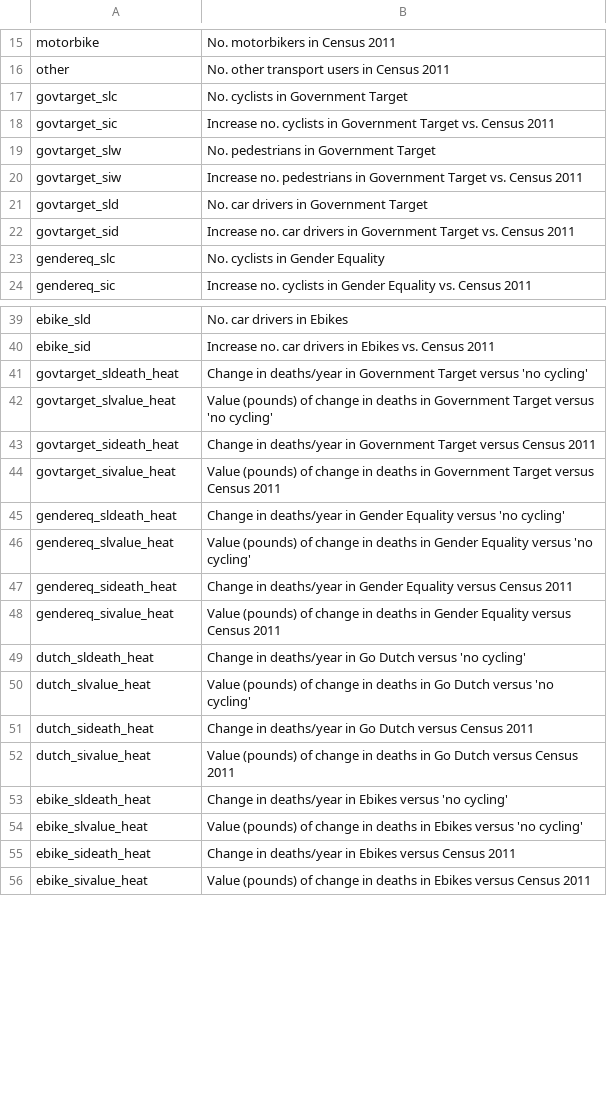
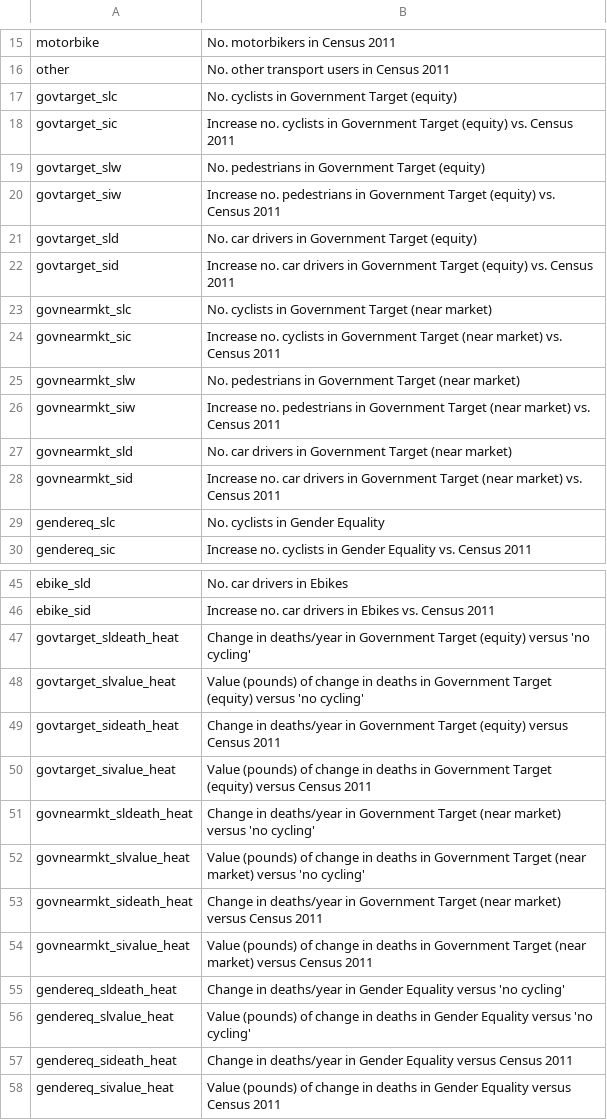
Before and after one commit to npct/pct-shiny, a CSV file: regions_www/www/static/02_codebooks/commute/c_codebook.csv, drawn as a sheet; only a part is shown, gaps mark what is left out; the shorter side is filled out with more unchanged rows; the diff covers the shown part only.

```diff
--- a/regions_www/www/static/02_codebooks/commute/c_codebook.csv
+++ b/regions_www/www/static/02_codebooks/commute/c_codebook.csv
@@ -16,8 +16,14 @@ motorbike,No. motorbikers in Census 2011
 other,No. other transport users in Census 2011
-govtarget_slc,No. cyclists in Government Target
-govtarget_sic,Increase no. cyclists in Government Target vs. Census 2011
-govtarget_slw,No. pedestrians in Government Target
-govtarget_siw,Increase no. pedestrians in Government Target vs. Census 2011
-govtarget_sld,No. car drivers in Government Target
-govtarget_sid,Increase no. car drivers in Government Target vs. Census 2011
+govtarget_slc,No. cyclists in Government Target (equity)
+govtarget_sic,Increase no. cyclists in Government Target (equity) vs. Census 2011
+govtarget_slw,No. pedestrians in Government Target (equity)
+govtarget_siw,Increase no. pedestrians in Government Target (equity) vs. Census 2011
+govtarget_sld,No. car drivers in Government Target (equity)
+govtarget_sid,Increase no. car drivers in Government Target (equity) vs. Census 2011
+govnearmkt_slc,No. cyclists in Government Target (near market)
+govnearmkt_sic,Increase no. cyclists in Government Target (near market) vs. Census 2011
+govnearmkt_slw,No. pedestrians in Government Target (near market)
+govnearmkt_siw,Increase no. pedestrians in Government Target (near market) vs. Census 2011
+govnearmkt_sld,No. car drivers in Government Target (near market)
+govnearmkt_sid,Increase no. car drivers in Government Target (near market) vs. Census 2011
 gendereq_slc,No. cyclists in Gender Equality
@@ -40,6 +46,10 @@ ebike_sld,No. car drivers in Ebikes
 ebike_sid,Increase no. car drivers in Ebikes vs. Census 2011
-govtarget_sldeath_heat,Change in deaths/year in Government Target versus 'no cycling'
-govtarget_slvalue_heat,Value (pounds) of change in deaths in Government Target versus 'no cycling'
-govtarget_sideath_heat,Change in deaths/year in Government Target versus Census 2011
-govtarget_sivalue_heat,Value (pounds) of change in deaths in Government Target versus Census 2011
+govtarget_sldeath_heat,Change in deaths/year in Government Target (equity) versus 'no cycling'
+govtarget_slvalue_heat,Value (pounds) of change in deaths in Government Target (equity) versus 'no cycling'
+govtarget_sideath_heat,Change in deaths/year in Government Target (equity) versus Census 2011
+govtarget_sivalue_heat,Value (pounds) of change in deaths in Government Target (equity) versus Census 2011
+govnearmkt_sldeath_heat,Change in deaths/year in Government Target (near market) versus 'no cycling'
+govnearmkt_slvalue_heat,Value (pounds) of change in deaths in Government Target (near market) versus 'no cycling'
+govnearmkt_sideath_heat,Change in deaths/year in Government Target (near market) versus Census 2011
+govnearmkt_sivalue_heat,Value (pounds) of change in deaths in Government Target (near market) versus Census 2011
 gendereq_sldeath_heat,Change in deaths/year in Gender Equality versus 'no cycling'
```
Also changed, not shown: 2 added rows and 2 edited cells elsewhere in this file, regions_www/lacodebook.csv, regions_www/www/static/02_codebooks/commute/lad_codebook.csv, 11 other files.
